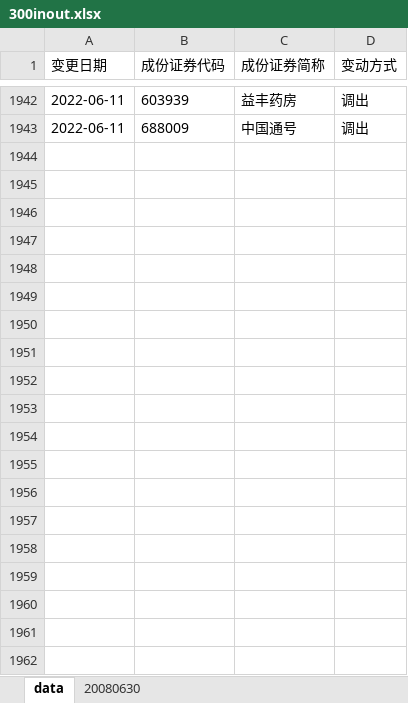
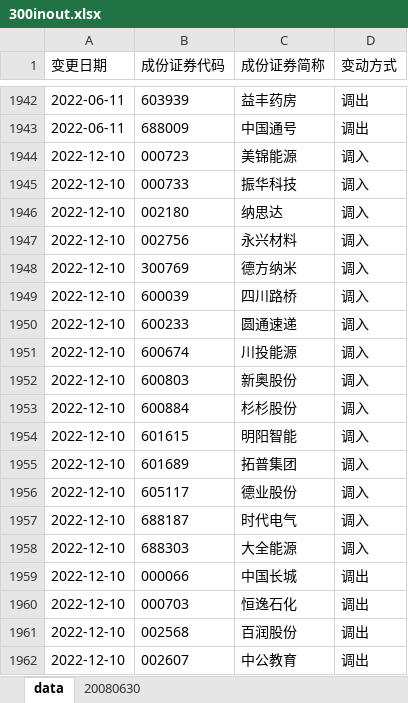
Before and after one commit to xiushu2012/MisesqEx, an Excel workbook: 300inout.xlsx, sheet data, drawn as a sheet; only a part is shown, gaps mark what is left out; values as stored, in another font and other column widths than the file's, no borders; the diff covers the shown part only; the diff names each change by its address in the sheet, - before the commit and + after, or states it on an @@ line.

```diff
--- a/300inout.xlsx (sheet data)
+++ b/300inout.xlsx (sheet data)
+row 1944: 2022-12-10 | 000723 | 美锦能源 | 调入
+row 1945: 2022-12-10 | 000733 | 振华科技 | 调入
+row 1946: 2022-12-10 | 002180 | 纳思达 | 调入
+row 1947: 2022-12-10 | 002756 | 永兴材料 | 调入
+row 1948: 2022-12-10 | 300769 | 德方纳米 | 调入
+row 1949: 2022-12-10 | 600039 | 四川路桥 | 调入
+row 1950: 2022-12-10 | 600233 | 圆通速递 | 调入
+row 1951: 2022-12-10 | 600674 | 川投能源 | 调入
+row 1952: 2022-12-10 | 600803 | 新奥股份 | 调入
+row 1953: 2022-12-10 | 600884 | 杉杉股份 | 调入
+row 1954: 2022-12-10 | 601615 | 明阳智能 | 调入
+row 1955: 2022-12-10 | 601689 | 拓普集团 | 调入
+row 1956: 2022-12-10 | 605117 | 德业股份 | 调入
+row 1957: 2022-12-10 | 688187 | 时代电气 | 调入
+row 1958: 2022-12-10 | 688303 | 大全能源 | 调入
+row 1959: 2022-12-10 | 000066 | 中国长城 | 调出
+row 1960: 2022-12-10 | 000703 | 恒逸石化 | 调出
+row 1961: 2022-12-10 | 002568 | 百润股份 | 调出
+row 1962: 2022-12-10 | 002607 | 中公教育 | 调出
```
Also changed, not shown: 11 added rows elsewhere in this sheet, time.xlsx, timeex.xlsx.
